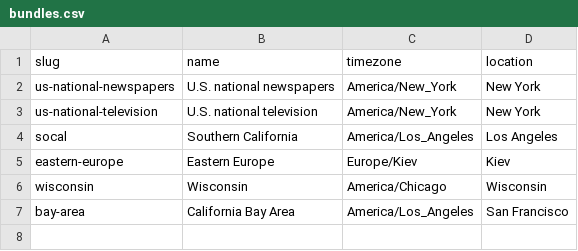
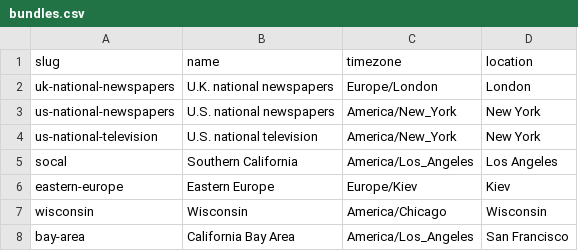
Before and after one commit to simonw/news-homepages, a CSV file: newshomepages/sources/bundles.csv, drawn as a sheet; the diff names each change by its address in the sheet, - before the commit and + after, or states it on an @@ line.

Commit message:
Add uk-national-newspapers bundle

```diff
--- a/newshomepages/sources/bundles.csv
+++ b/newshomepages/sources/bundles.csv
+row 2: uk-national-newspapers | U.K. national newspapers | Europe/London | London
```
